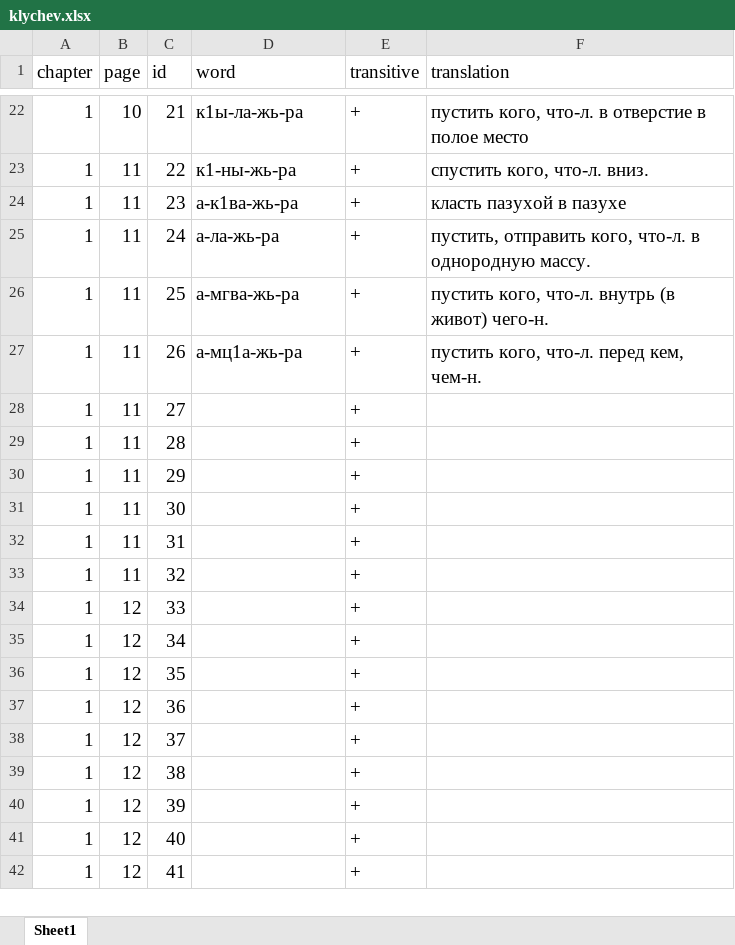
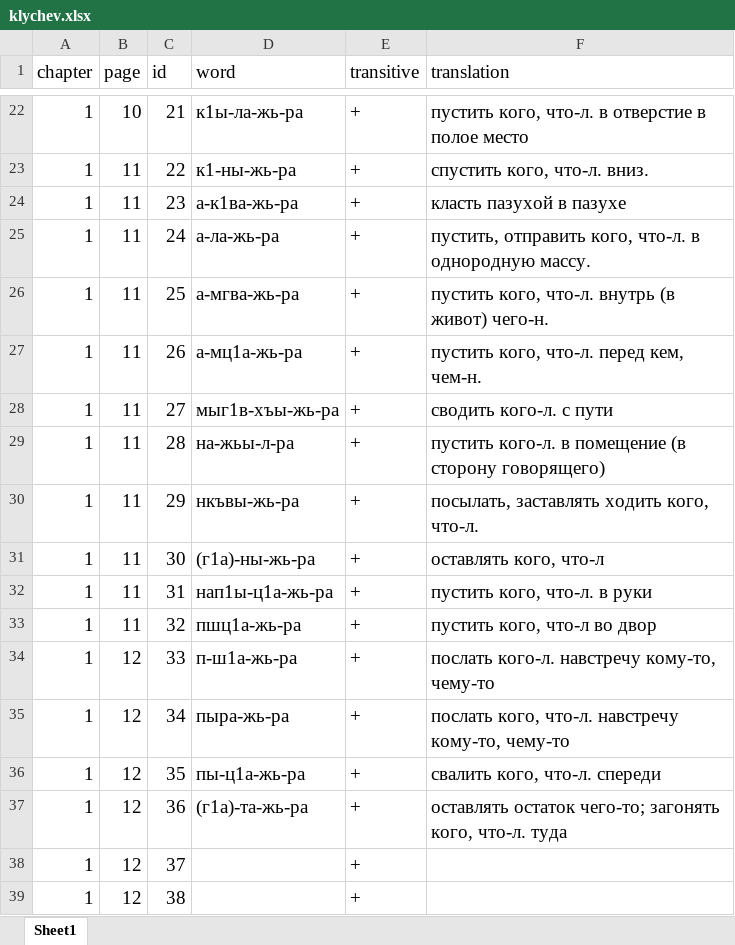
Before and after one commit to agricolamz/klychev, an Excel workbook: klychev.xlsx, sheet Sheet1, drawn as a sheet; only a part is shown, gaps mark what is left out; the shorter side is filled out with more unchanged rows; values as stored, in another font and other column widths than the file's, no borders; charts and pictures not drawn; the diff names each change by its address in the sheet, - before the commit and + after, or states it on an @@ line.

Commit message:
second add

```diff
--- a/klychev.xlsx (sheet Sheet1)
+++ b/klychev.xlsx (sheet Sheet1)
-D28 (word): (empty)
+D28 (word): мыг1в-хъы-жь-ра
-F28 (translation): (empty)
+F28 (translation): сводить кого-л. с пути
-D29 (word): (empty)
+D29 (word): на-жьы-л-ра
-F29 (translation): (empty)
+F29 (translation): пустить кого-л. в помещение (в сторону говорящего)
-D30 (word): (empty)
+D30 (word): нкъвы-жь-ра
-F30 (translation): (empty)
+F30 (translation): посылать, заставлять ходить кого, что-л.
-D31 (word): (empty)
+D31 (word): (г1а)-ны-жь-ра
-F31 (translation): (empty)
+F31 (translation): оставлять кого, что-л
-D32 (word): (empty)
+D32 (word): нап1ы-ц1а-жь-ра
-F32 (translation): (empty)
+F32 (translation): пустить кого, что-л. в руки
-D33 (word): (empty)
+D33 (word): пшц1а-жь-ра
-F33 (translation): (empty)
+F33 (translation): пустить кого, что-л во двор
-D34 (word): (empty)
+D34 (word): п-ш1а-жь-ра
-F34 (translation): (empty)
+F34 (translation): послать кого-л. навстречу кому-то, чему-то
-D35 (word): (empty)
+D35 (word): пыра-жь-ра
-F35 (translation): (empty)
+F35 (translation): послать кого, что-л. навстречу кому-то, чему-то
-D36 (word): (empty)
+D36 (word): пы-ц1а-жь-ра
-F36 (translation): (empty)
+F36 (translation): свалить кого, что-л. спереди
-D37 (word): (empty)
+D37 (word): (г1а)-та-жь-ра
-F37 (translation): (empty)
+F37 (translation): оставлять остаток чего-то; загонять кого, что-л. туда
```
Also changed, not shown: charts or pictures.
